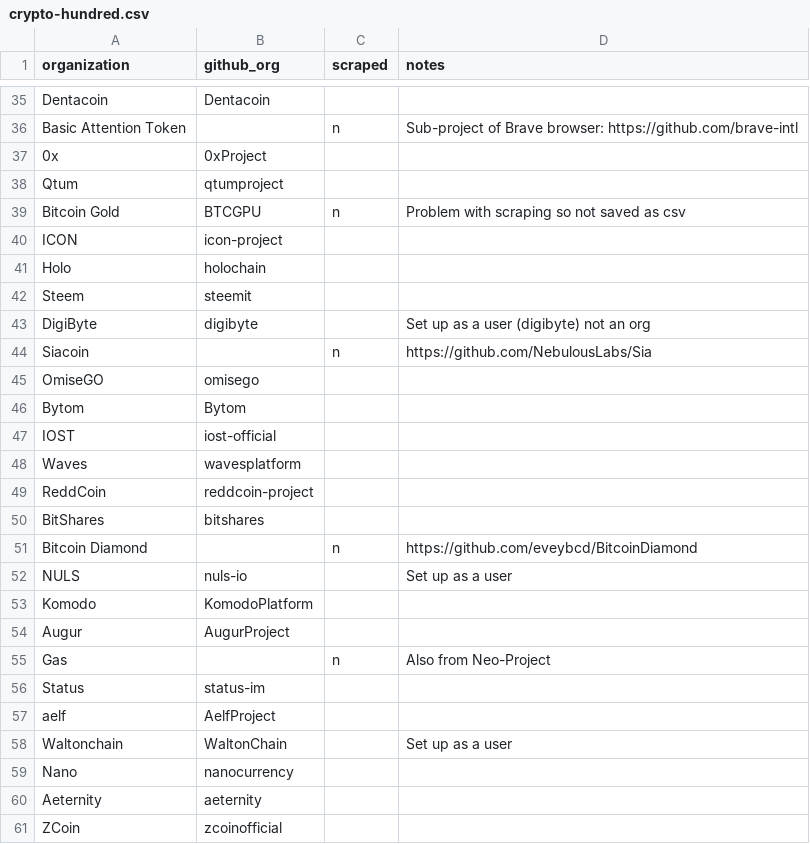
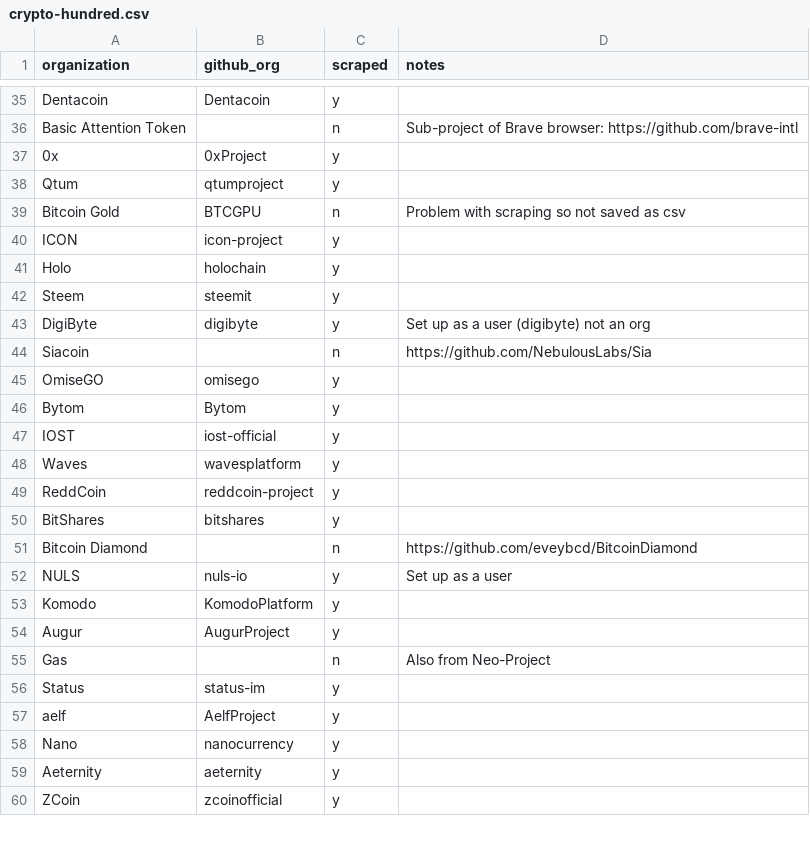
Before and after one commit to corintxt/crypto-gender-investigation, a CSV file: data/input/crypto-hundred.csv, drawn as a sheet; only a part is shown, gaps mark what is left out; removed rows and columns are numbered as before the commit, all else as after; the diff covers the shown part only; the diff names each change by its address in the sheet, - before the commit and + after, or states it on an @@ line.

Commit message:
Complete second pass full scrape

```diff
--- a/data/input/crypto-hundred.csv
+++ b/data/input/crypto-hundred.csv
-C35 (scraped): (empty)
+C35 (scraped): y
-C37:C38 (scraped): (empty)
+C37:C38 (scraped): y
-C40:C43 (scraped): (empty)
+C40:C43 (scraped): y
-C45:C50 (scraped): (empty)
+C45:C50 (scraped): y
-C52:C54 (scraped): (empty)
+C52:C54 (scraped): y
-C56:C57 (scraped): (empty)
+C56:C57 (scraped): y
-row 58: Waltonchain | WaltonChain |  | Set up as a user
-C58:C60 (scraped): (empty)
+C58:C60 (scraped): y
```
Also changed, not shown: 76 edited cells elsewhere in this file, 8 other files.
